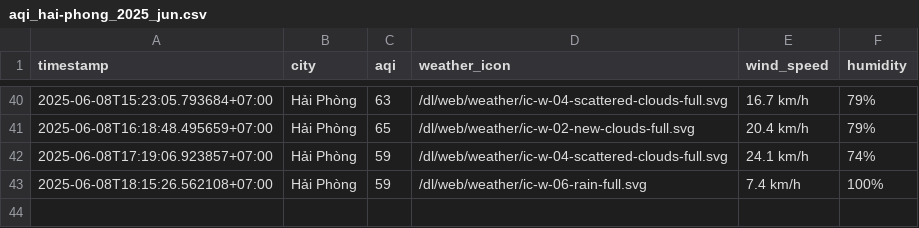
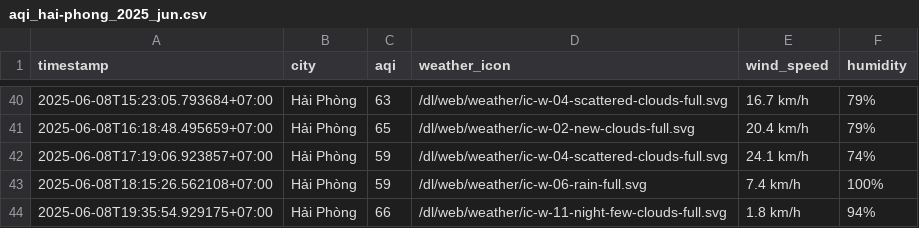
Before and after one commit to Vydtt4947/cuoi_ki, a CSV file: result/hai-phong/aqi_hai-phong_2025_jun.csv, drawn as a sheet; only a part is shown, gaps mark what is left out; the diff names each change by its address in the sheet, - before the commit and + after, or states it on an @@ line.

```diff
--- a/result/hai-phong/aqi_hai-phong_2025_jun.csv
+++ b/result/hai-phong/aqi_hai-phong_2025_jun.csv
+row 44: 2025-06-08T19:35:54.929175+07:00 | Hải Phòng | 66 | /dl/web/weather/ic-w-11-night-few-clouds-full.svg | 1.8 km/h | 94%
```
Also changed, not shown: result/can-tho/aqi_can-tho_2025_jun.csv, result/da-nang/aqi_da-nang_2025_jun.csv, 5 other files.
